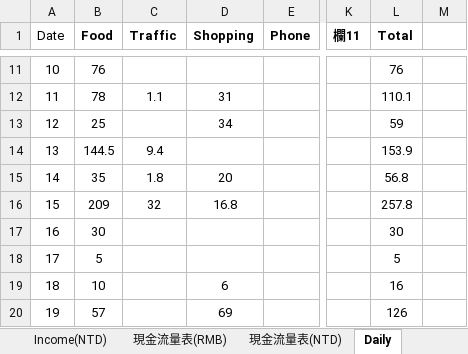
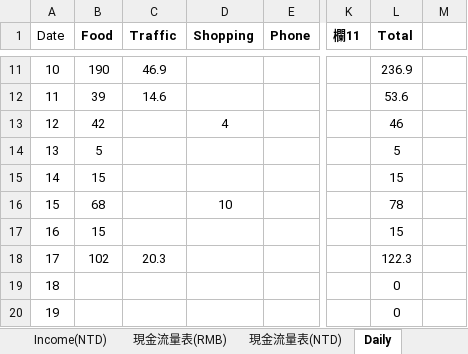
Before and after one commit to k870611/MyFile, an Excel workbook: Cash Flow.xlsx, sheet Daily, drawn as a sheet; only a part is shown, gaps mark what is left out; values as stored, in another font and other column widths than the file's, no borders; table styles not drawn; the diff covers the shown part only; the diff names each change by its address in the sheet, - before the commit and + after, or states it on an @@ line.

```diff
--- a/Cash Flow.xlsx (sheet Daily)
+++ b/Cash Flow.xlsx (sheet Daily)
-B11 (Food): 76
+B11 (Food): 190
-C11 (Traffic): (empty)
+C11 (Traffic): 46.9
-L11 (Total): 76
+L11 (Total): 236.9
-B12 (Food): 78
+B12 (Food): 39
-C12 (Traffic): 1.1
+C12 (Traffic): 14.6
-D12 (Shopping): 31
+D12 (Shopping): (empty)
-L12 (Total): 110.1
+L12 (Total): 53.6
-B13 (Food): 25
+B13 (Food): 42
-D13 (Shopping): 34
+D13 (Shopping): 4
-L13 (Total): 59
+L13 (Total): 46
-B14 (Food): 144.5
+B14 (Food): 5
-C14 (Traffic): 9.4
+C14 (Traffic): (empty)
-L14 (Total): 153.9
+L14 (Total): 5
-B15 (Food): 35
+B15 (Food): 15
-C15 (Traffic): 1.8
+C15 (Traffic): (empty)
-D15 (Shopping): 20
+D15 (Shopping): (empty)
-L15 (Total): 56.8
+L15 (Total): 15
-B16 (Food): 209
+B16 (Food): 68
-C16 (Traffic): 32
+C16 (Traffic): (empty)
-D16 (Shopping): 16.8
+D16 (Shopping): 10
-L16 (Total): 257.8
+L16 (Total): 78
-B17 (Food): 30
+B17 (Food): 15
-L17 (Total): 30
+L17 (Total): 15
-B18 (Food): 5
+B18 (Food): 102
-C18 (Traffic): (empty)
+C18 (Traffic): 20.3
-L18 (Total): 5
+L18 (Total): 122.3
-B19 (Food): 10
+B19 (Food): (empty)
-D19 (Shopping): 6
+D19 (Shopping): (empty)
-L19 (Total): 16
+L19 (Total): 0
-B20 (Food): 57
+B20 (Food): (empty)
-D20 (Shopping): 69
+D20 (Shopping): (empty)
-L20 (Total): 126
+L20 (Total): 0
```
Also changed, not shown: 1 added row, 1 removed row and 59 edited cells elsewhere in this sheet, sheet 現金流量表(NTD), sheet 現金流量表(RMB), sheet Income(RMB), sheet Mon(RMB), sheet Income(NTD), sheet Mon(NTD).
